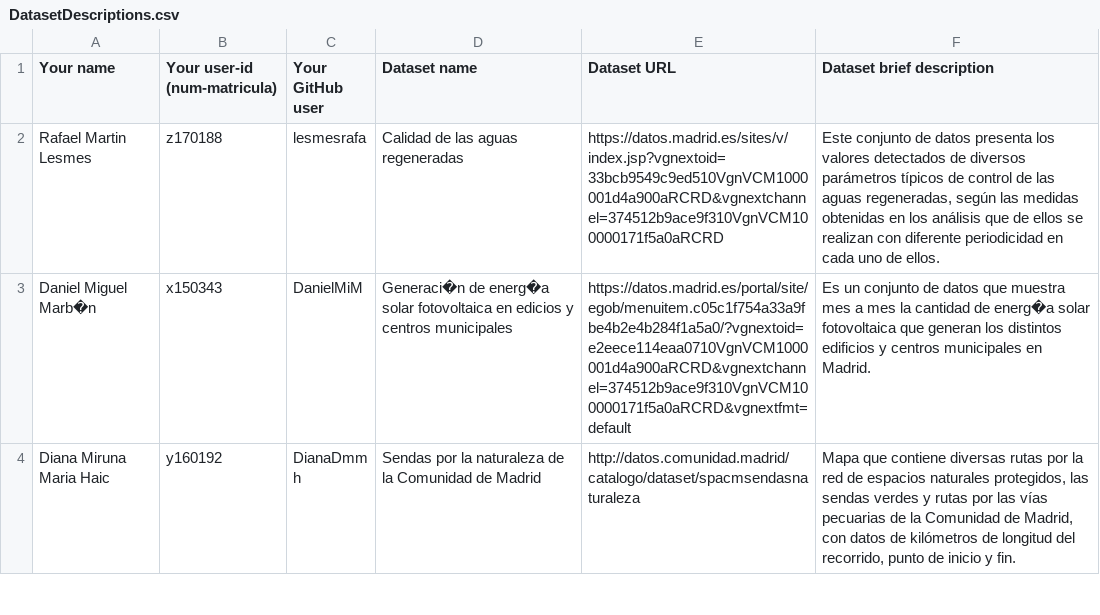
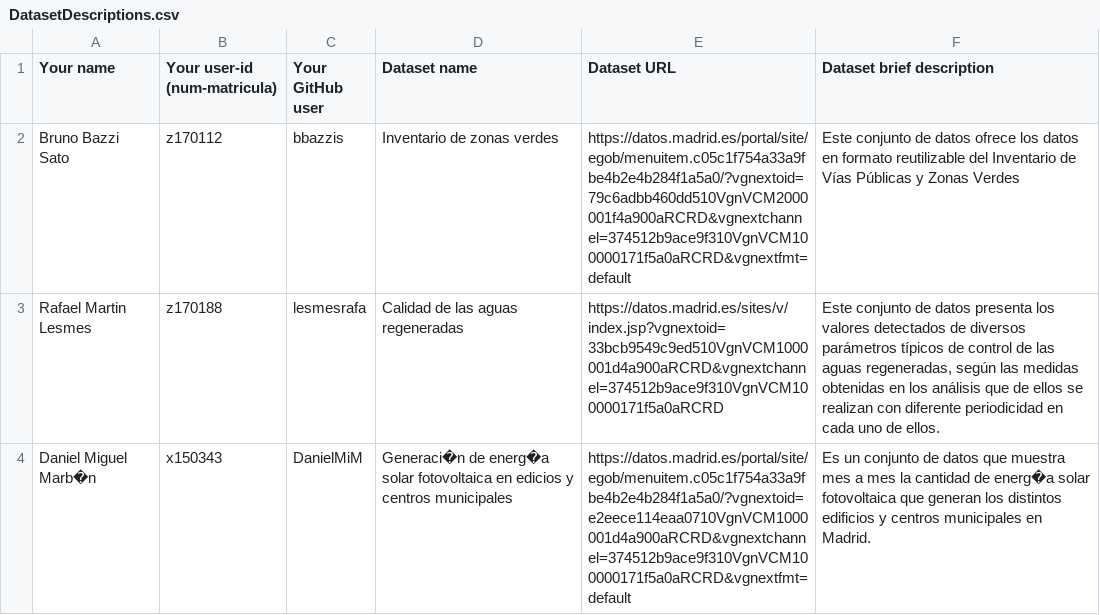
Before and after one commit to FacultadInformatica-LinkedData/Curso2020-2021, a CSV file: Assignment1/DatasetDescriptions.csv, drawn as a sheet; only a part is shown; the shorter side is filled out with more unchanged rows; the diff names each change by its address in the sheet, - before the commit and + after, or states it on an @@ line.

Commit message:
Update DatasetDescriptions.csv

```diff
--- a/Assignment1/DatasetDescriptions.csv
+++ b/Assignment1/DatasetDescriptions.csv
+row 2: Bruno Bazzi Sato | z170112 | bbazzis | Inventario de zonas verdes | https://datos.madrid.es/portal/site/egob/menuitem.c05c1f754a33a9fbe4b2e4b284f1a5a0/?vgnextoid=79c6adbb460dd510VgnVCM2000001f4a900aRCRD&vgnextchannel=374512b9ace9f310VgnVCM100000171f5a0aRCRD&vgnextfmt=default | Este conjunto de datos ofrece los datos en formato reutilizable del Inventario de Vías Públicas y Zonas Verdes
```
